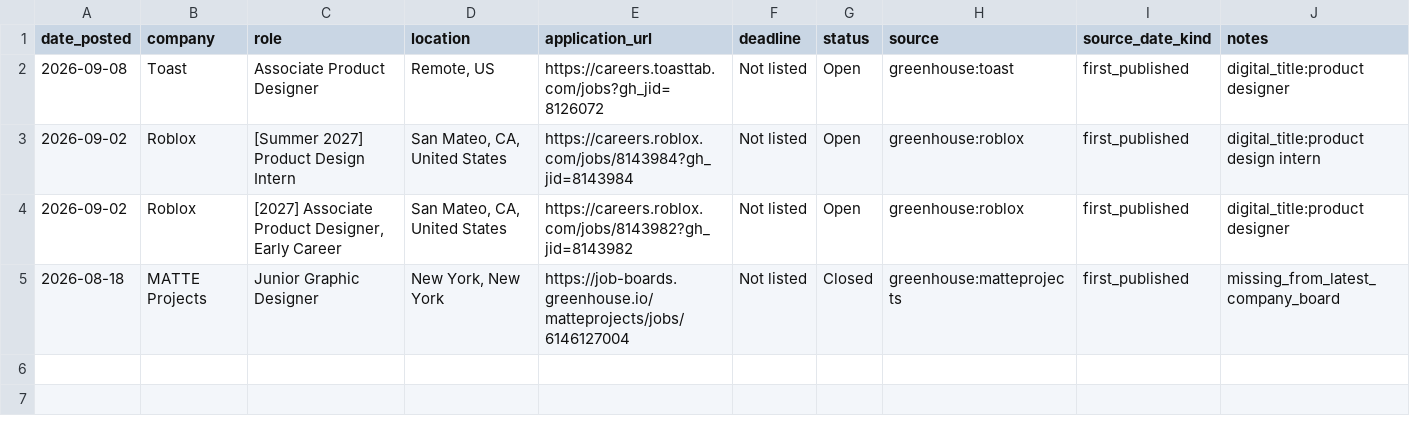
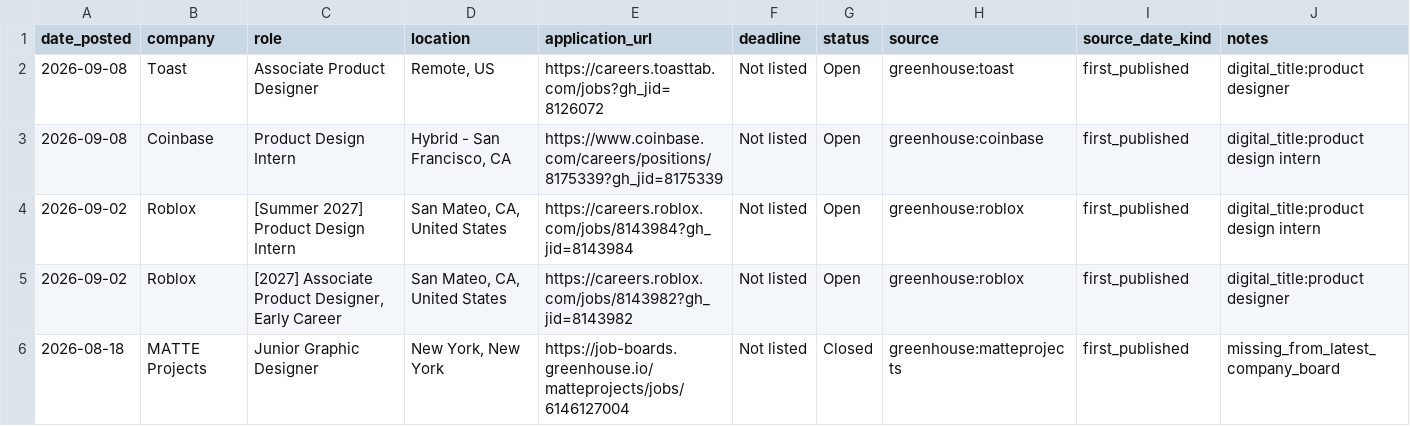
Before and after one commit to jasontello/design-opportunities, a CSV file: data/internships.csv, drawn as a sheet; the diff names each change by its address in the sheet, - before the commit and + after, or states it on an @@ line.

```diff
--- a/data/internships.csv
+++ b/data/internships.csv
+row 3: 2026-09-08 | Coinbase | Product Design Intern | Hybrid - San Francisco, CA | https://www.coinbase.com/careers/positions/8175339?gh_jid=8175339 | Not listed | Open | greenhouse:coinbase | first_published | digital_title:product design intern
```
Also changed, not shown: data/rejected_matches.csv, 1 other file.
